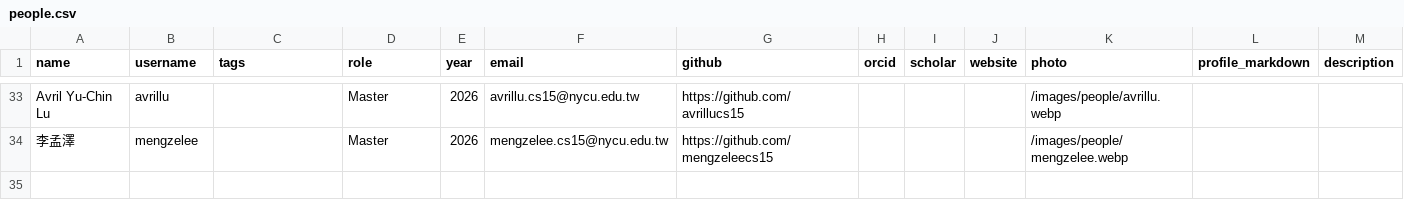
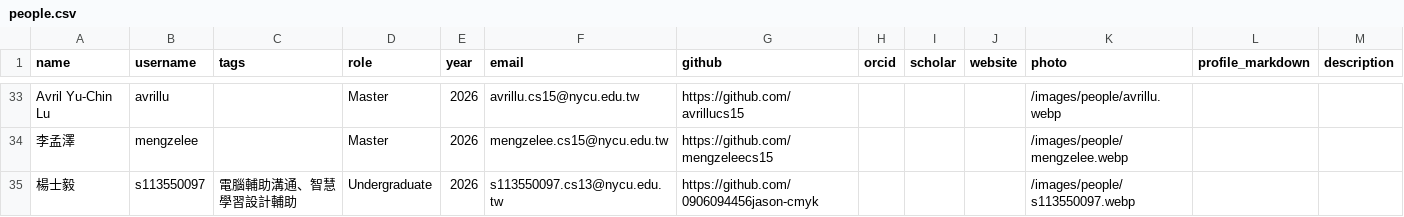
Before and after one commit to nycu-haix/nycu-haix.github.io, a CSV file: static/data/people.csv, drawn as a sheet; only a part is shown, gaps mark what is left out; the diff names each change by its address in the sheet, - before the commit and + after, or states it on an @@ line.

Commit message:
Add new undergraduate member profile

```diff
--- a/static/data/people.csv
+++ b/static/data/people.csv
+row 35: 楊士毅 | s113550097 | 電腦輔助溝通、智慧學習設計輔助 | Undergraduate | 2026 | s113550097.cs13@nycu.edu.tw | https://github.com/0906094456jason-cmyk |  |  |  | /images/people/s113550097.webp
```
Also changed, not shown: 3 other files.
